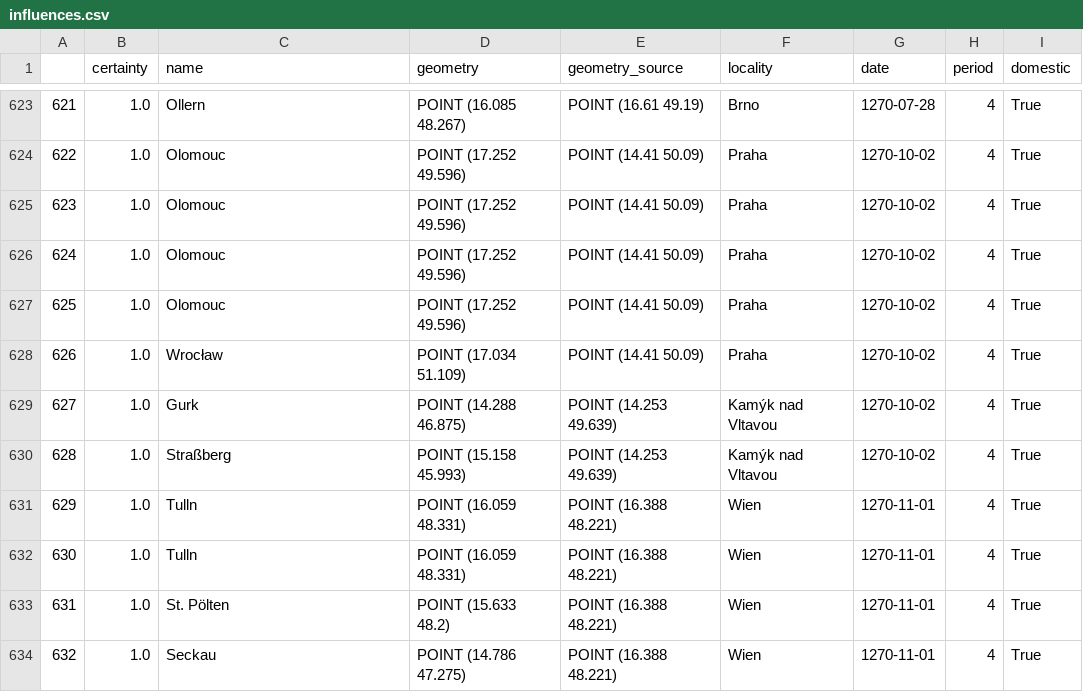
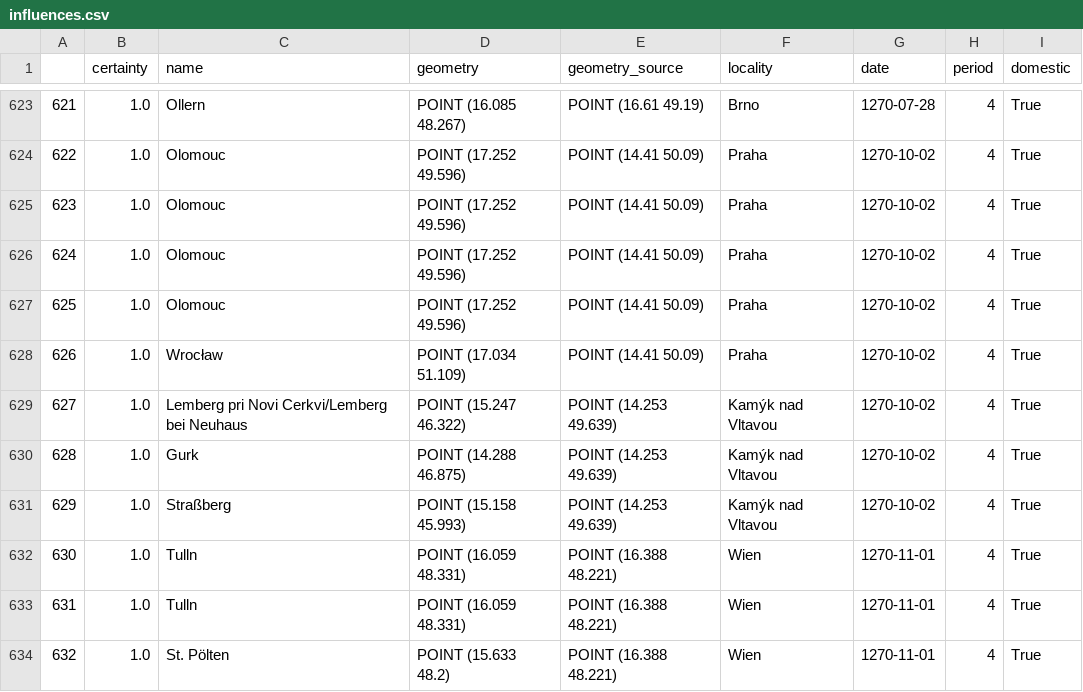
Before and after one commit to adammertel/itinerary-analysis_PO2-case-study, a CSV file: data/04_itinerary/influences.csv, drawn as a sheet; only a part is shown, gaps mark what is left out; the shorter side is filled out with more unchanged rows; addresses are those after the commit; the diff names each change by its address in the sheet, - before the commit and + after, or states it on an @@ line.

Commit message:
Update data

```diff
--- a/data/04_itinerary/influences.csv
+++ b/data/04_itinerary/influences.csv
+row 629: 627 | 1.0 | Lemberg pri Novi Cerkvi/Lemberg bei Neuhaus | POINT (15.247 46.322) | POINT (14.253 49.639) | Kamýk nad Vltavou | 1270-10-02 | 4 | True
@@ column A renumbered from row 630 down @@
```
Also changed, not shown: data/05_metrics/centr_closes.csv, data/05_metrics/centr_infos.csv, 5 other files.
